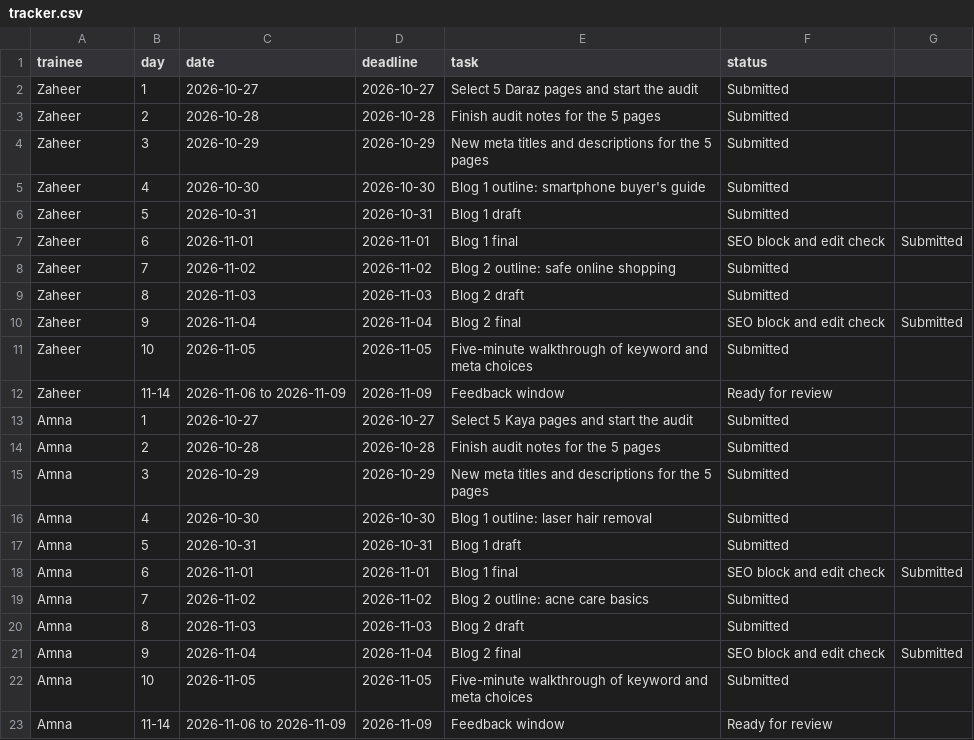
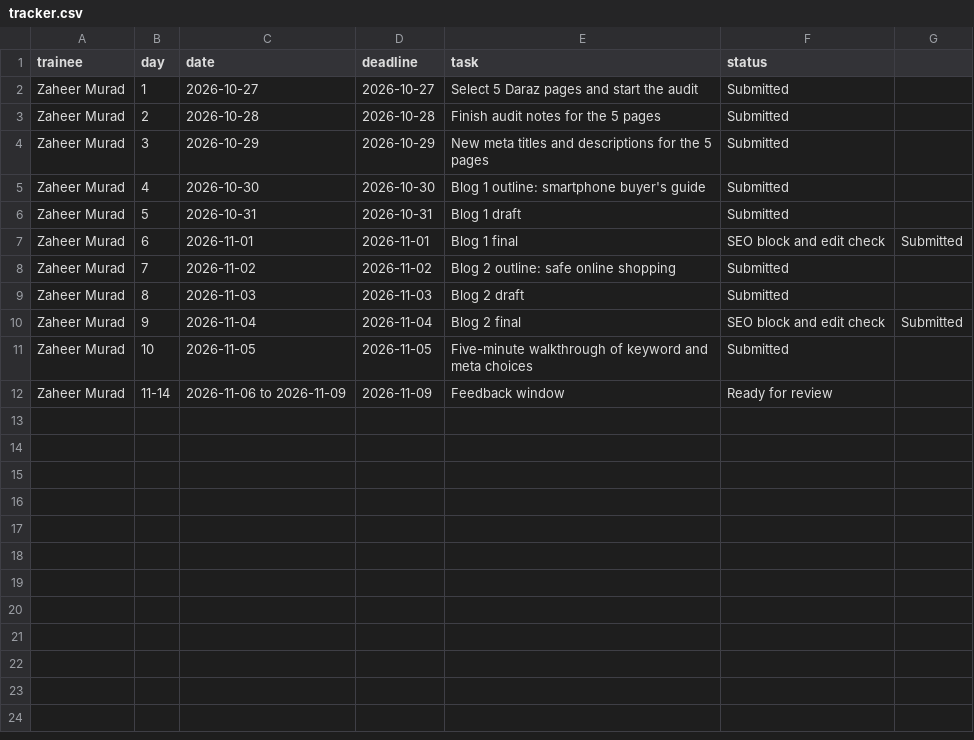
Before and after one commit to saeedmurrad/AL-Nisar, a CSV file: seo-training/tracker.csv, drawn as a sheet.

```diff
--- a/seo-training/tracker.csv
+++ b/seo-training/tracker.csv
@@ -1,23 +1,12 @@
 trainee,day,date,deadline,task,status
-Zaheer,1,2026-10-27,2026-10-27,Select 5 Daraz pages and start the audit,Submitted
-Zaheer,2,2026-10-28,2026-10-28,Finish audit notes for the 5 pages,Submitted
-Zaheer,3,2026-10-29,2026-10-29,New meta titles and descriptions for the 5 pages,Submitted
-Zaheer,4,2026-10-30,2026-10-30,Blog 1 outline: smartphone buyer's guide,Submitted
-Zaheer,5,2026-10-31,2026-10-31,Blog 1 draft,Submitted
-Zaheer,6,2026-11-01,2026-11-01,Blog 1 final, SEO block and edit check,Submitted
-Zaheer,7,2026-11-02,2026-11-02,Blog 2 outline: safe online shopping,Submitted
-Zaheer,8,2026-11-03,2026-11-03,Blog 2 draft,Submitted
-Zaheer,9,2026-11-04,2026-11-04,Blog 2 final, SEO block and edit check,Submitted
-Zaheer,10,2026-11-05,2026-11-05,Five-minute walkthrough of keyword and meta choices,Submitted
-Zaheer,11-14,2026-11-06 to 2026-11-09,2026-11-09,Feedback window,Ready for review
-Amna,1,2026-10-27,2026-10-27,Select 5 Kaya pages and start the audit,Submitted
-Amna,2,2026-10-28,2026-10-28,Finish audit notes for the 5 pages,Submitted
-Amna,3,2026-10-29,2026-10-29,New meta titles and descriptions for the 5 pages,Submitted
-Amna,4,2026-10-30,2026-10-30,Blog 1 outline: laser hair removal,Submitted
-Amna,5,2026-10-31,2026-10-31,Blog 1 draft,Submitted
-Amna,6,2026-11-01,2026-11-01,Blog 1 final, SEO block and edit check,Submitted
-Amna,7,2026-11-02,2026-11-02,Blog 2 outline: acne care basics,Submitted
-Amna,8,2026-11-03,2026-11-03,Blog 2 draft,Submitted
-Amna,9,2026-11-04,2026-11-04,Blog 2 final, SEO block and edit check,Submitted
-Amna,10,2026-11-05,2026-11-05,Five-minute walkthrough of keyword and meta choices,Submitted
-Amna,11-14,2026-11-06 to 2026-11-09,2026-11-09,Feedback window,Ready for review
+Zaheer Murad,1,2026-10-27,2026-10-27,Select 5 Daraz pages and start the audit,Submitted
+Zaheer Murad,2,2026-10-28,2026-10-28,Finish audit notes for the 5 pages,Submitted
+Zaheer Murad,3,2026-10-29,2026-10-29,New meta titles and descriptions for the 5 pages,Submitted
+Zaheer Murad,4,2026-10-30,2026-10-30,Blog 1 outline: smartphone buyer's guide,Submitted
+Zaheer Murad,5,2026-10-31,2026-10-31,Blog 1 draft,Submitted
+Zaheer Murad,6,2026-11-01,2026-11-01,Blog 1 final, SEO block and edit check,Submitted
+Zaheer Murad,7,2026-11-02,2026-11-02,Blog 2 outline: safe online shopping,Submitted
+Zaheer Murad,8,2026-11-03,2026-11-03,Blog 2 draft,Submitted
+Zaheer Murad,9,2026-11-04,2026-11-04,Blog 2 final, SEO block and edit check,Submitted
+Zaheer Murad,10,2026-11-05,2026-11-05,Five-minute walkthrough of keyword and meta choices,Submitted
+Zaheer Murad,11-14,2026-11-06 to 2026-11-09,2026-11-09,Feedback window,Ready for review
```
Also changed, not shown: 23 other files.
